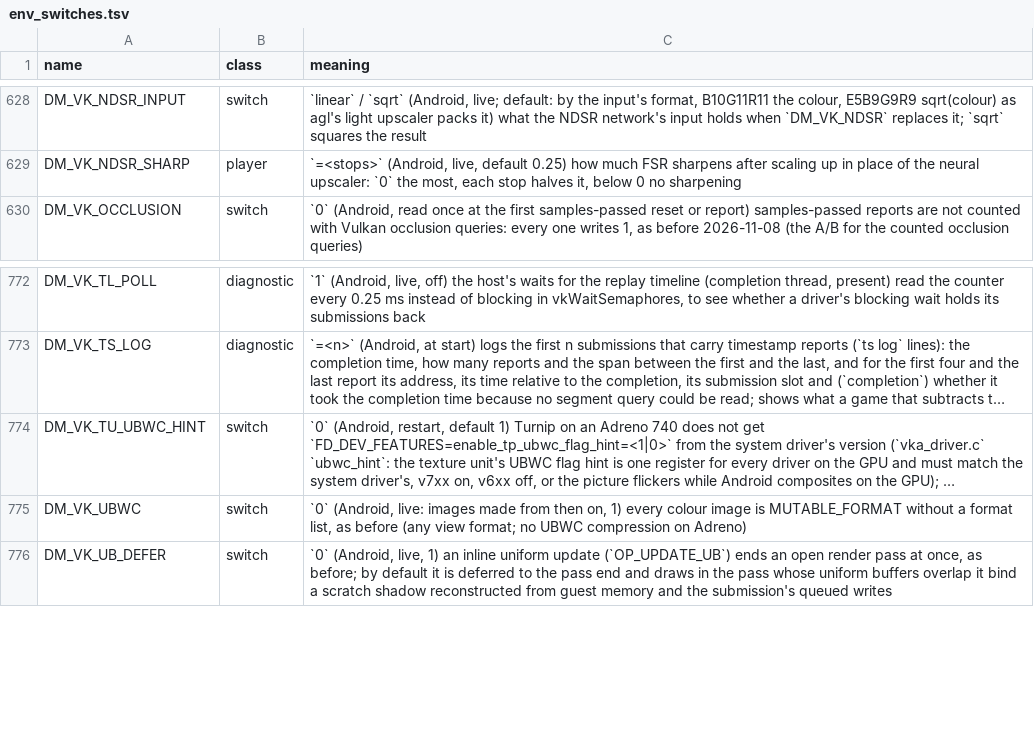
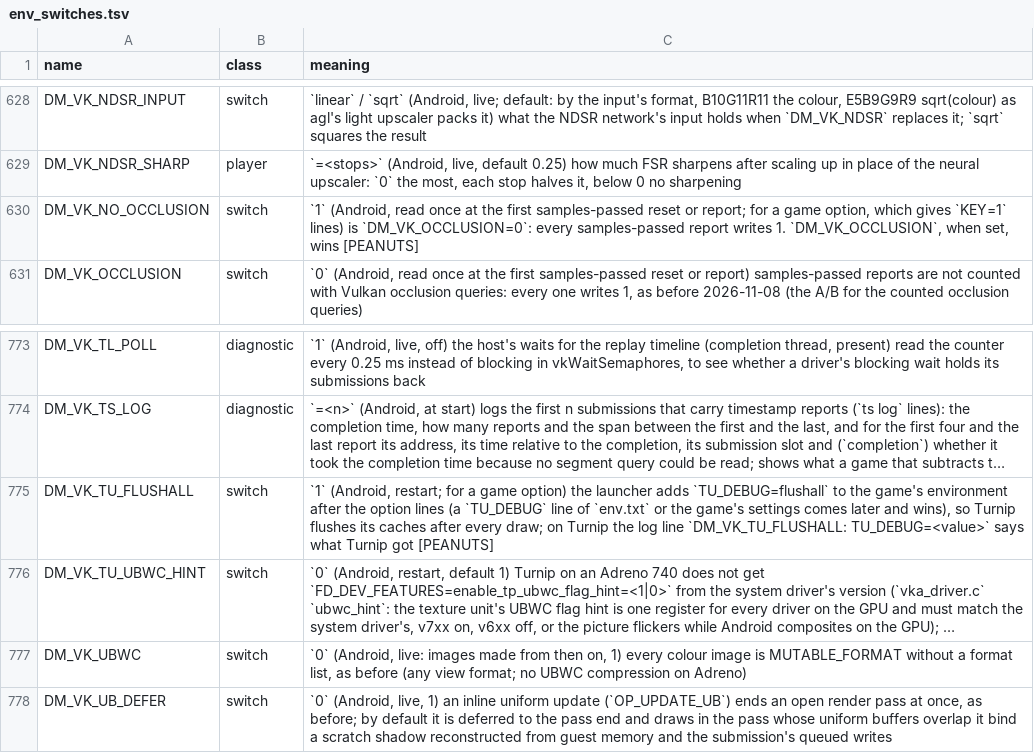
Before and after one commit to Alliance-Sky/peanuts-native, a TSV file: docs/env_switches.tsv, drawn as a sheet; only a part is shown, gaps mark what is left out; long unchanged cells end in …; the diff names each change by its address in the sheet, - before the commit and + after, or states it on an @@ line.

Commit message:
Vulkan (Android, every game's code path, off unless a game option sets them): DM_VK_NO_OCCLUSION and DM_VK_TU_FLUSHALL
DM_VK_NO_OCCLUSION=1 is DM_VK_OCCLUSION=0 (every samples-passed report writes 1), for a game option,
which gives only KEY=1 lines. DM_VK_TU_FLUSHALL=1 has the launcher add TU_DEBUG=flushall to the
game's environment with the option lines, since Turnip reads TU_DEBUG once at the process's first
Vulkan device (the readiness check's); vka_dev.c logs what Turnip got. Rows in env_switches.tsv and
advanced_settings.tsv, two docs/reference/rendering.md entries, the symptom index.

Co-authored-by: igawa6 <99118851+igawa6@users.noreply.github.com>

```diff
--- a/docs/env_switches.tsv
+++ b/docs/env_switches.tsv
+row 630: DM_VK_NO_OCCLUSION | switch | `1` (Android, read once at the first samples-passed reset or report; for a game option, which gives `KEY=1` lines) is `DM_VK_OCCLUSION=0`: every samples-passed report writes 1. `DM_VK_OCCLUSION`, when set, wins [PEANUTS]
+row 775: DM_VK_TU_FLUSHALL | switch | `1` (Android, restart; for a game option) the launcher adds `TU_DEBUG=flushall` to the game's environment after the option lines (a `TU_DEBUG` line of `env.txt` or the game's settings comes later and wins), so Turnip flushes its caches after every draw; on Turnip the log line `DM_VK_TU_FLUSHALL: TU_DEBUG=<value>` says what Turnip got [PEANUTS]
```
Also changed, not shown: docs/advanced_settings.tsv, 7 other files.
